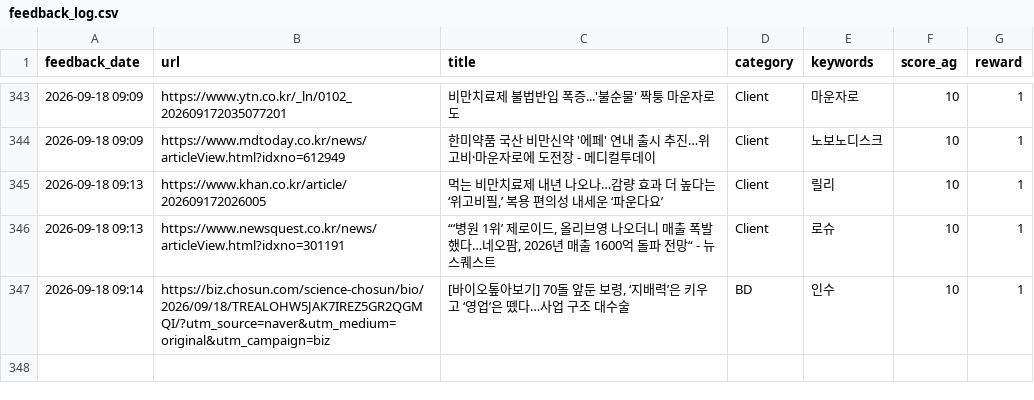
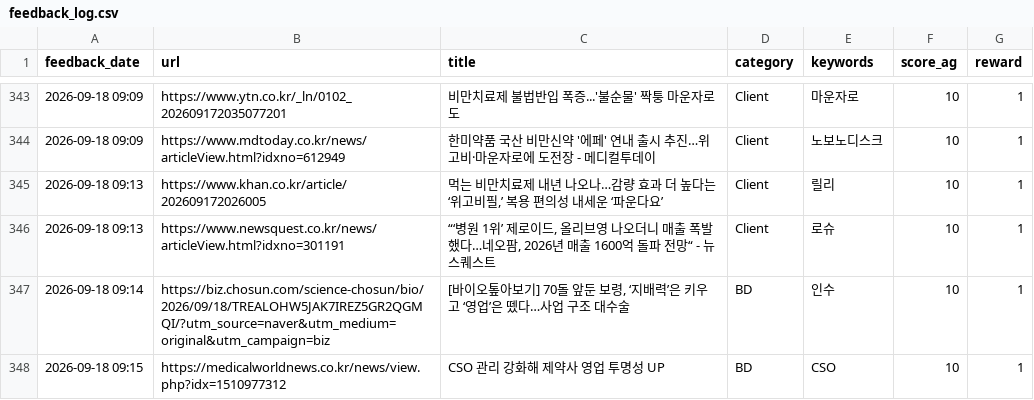
Before and after one commit to Lilyleeyaa/zp-market-monitoring-v3-share, a CSV file: data/labels/feedback_log.csv, drawn as a sheet; only a part is shown, gaps mark what is left out; the diff names each change by its address in the sheet, - before the commit and + after, or states it on an @@ line.

Commit message:
Feedback: CSO 관리 강화해 제약사 영업 투명성 UP... (2026-09-18 09:15)

```diff
--- a/data/labels/feedback_log.csv
+++ b/data/labels/feedback_log.csv
+row 348: 2026-09-18 09:15 | https://medicalworldnews.co.kr/news/view.php?idx=1510977312 | CSO 관리 강화해 제약사 영업 투명성 UP | BD | CSO | 10 | 1
```
